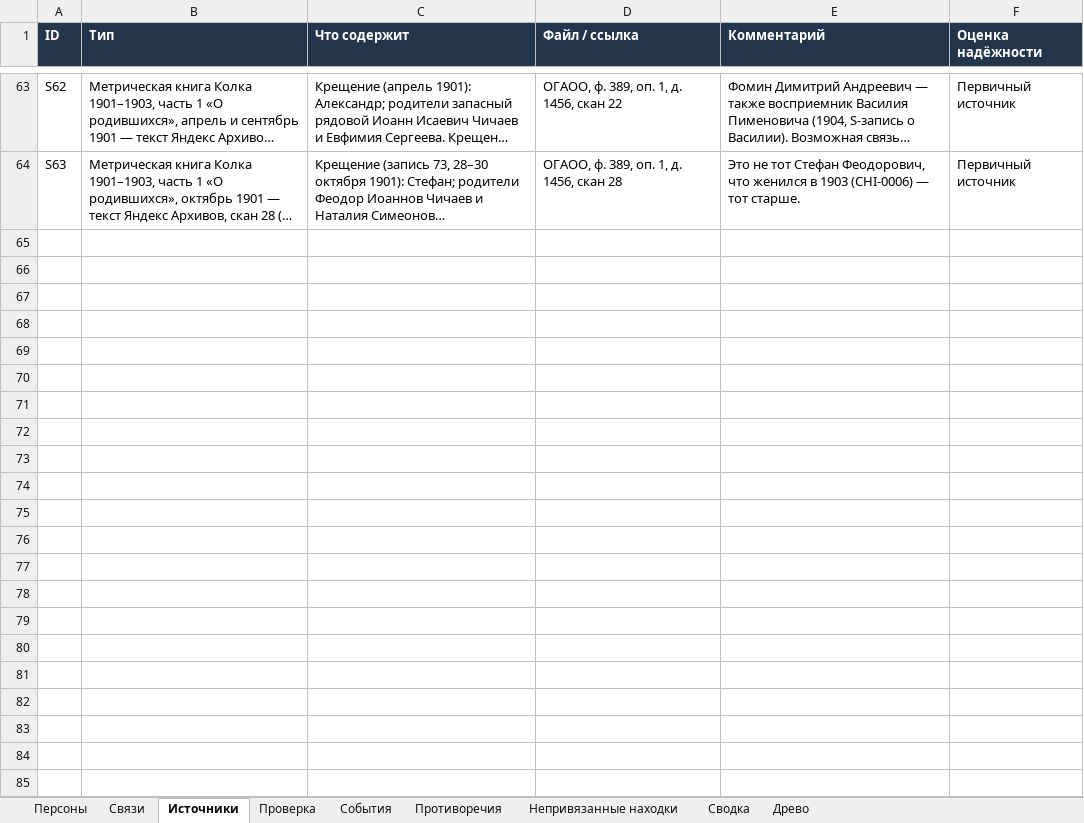
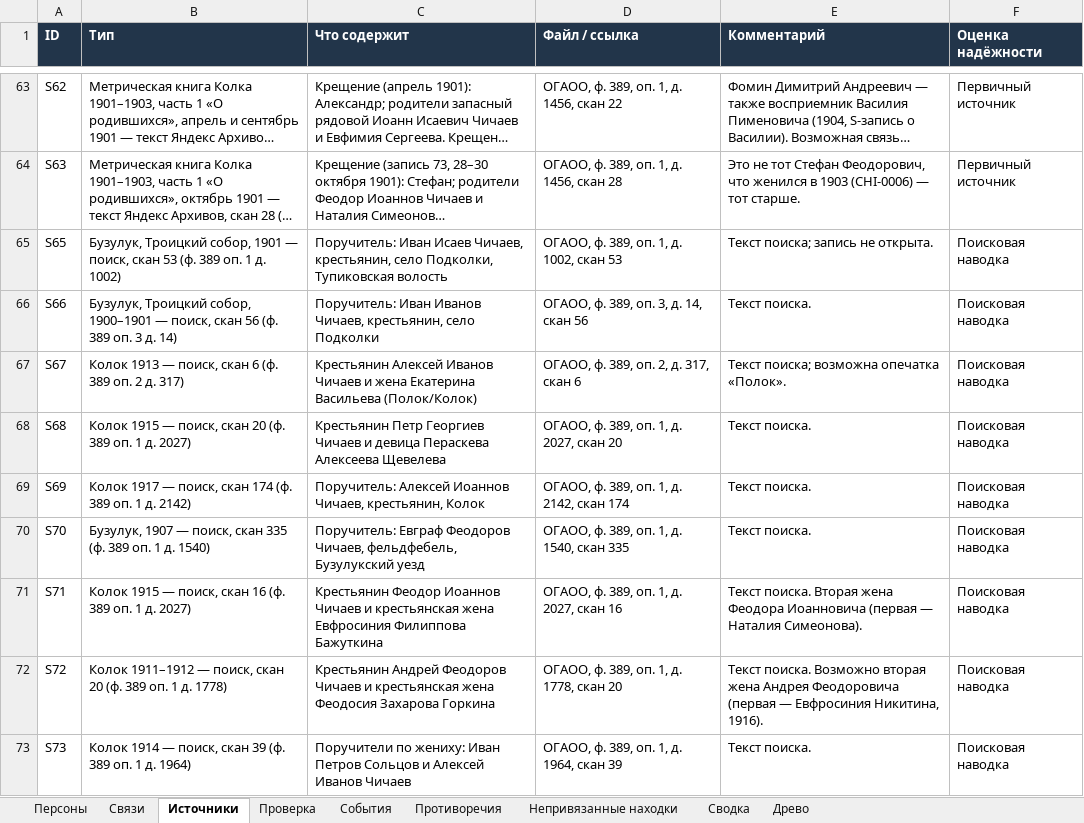
Before and after one commit to kilevoy/rykunov-family-tree, an Excel workbook: data/rykunov-family-tree.xlsx, sheet Источники, drawn as a sheet; only a part is shown, gaps mark what is left out; long unchanged cells end in …; values as stored, in another font and other column widths than the file's, no borders; the diff names each change by its address in the sheet, - before the commit and + after, or states it on an @@ line.

```diff
--- a/data/rykunov-family-tree.xlsx (sheet Источники)
+++ b/data/rykunov-family-tree.xlsx (sheet Источники)
+row 65: S65 | Бузулук, Троицкий собор, 1901 — поиск, скан 53 (ф. 389 оп. 1 д. 1002) | Поручитель: Иван Исаев Чичаев, крестьянин, село Подколки, Тупиковская волость | ОГАОО, ф. 389, оп. 1, д. 1002, скан 53 | Текст поиска; запись не открыта. | Поисковая наводка
+row 66: S66 | Бузулук, Троицкий собор, 1900–1901 — поиск, скан 56 (ф. 389 оп. 3 д. 14) | Поручитель: Иван Иванов Чичаев, крестьянин, село Подколки | ОГАОО, ф. 389, оп. 3, д. 14, скан 56 | Текст поиска. | Поисковая наводка
+row 67: S67 | Колок 1913 — поиск, скан 6 (ф. 389 оп. 2 д. 317) | Крестьянин Алексей Иванов Чичаев и жена Екатерина Васильева (Полок/Колок) | ОГАОО, ф. 389, оп. 2, д. 317, скан 6 | Текст поиска; возможна опечатка «Полок». | Поисковая наводка
+row 68: S68 | Колок 1915 — поиск, скан 20 (ф. 389 оп. 1 д. 2027) | Крестьянин Петр Георгиев Чичаев и девица Пераскева Алексеева Щевелева | ОГАОО, ф. 389, оп. 1, д. 2027, скан 20 | Текст поиска. | Поисковая наводка
+row 69: S69 | Колок 1917 — поиск, скан 174 (ф. 389 оп. 1 д. 2142) | Поручитель: Алексей Иоаннов Чичаев, крестьянин, Колок | ОГАОО, ф. 389, оп. 1, д. 2142, скан 174 | Текст поиска. | Поисковая наводка
+row 70: S70 | Бузулук, 1907 — поиск, скан 335 (ф. 389 оп. 1 д. 1540) | Поручитель: Евграф Феодоров Чичаев, фельдфебель, Бузулукский уезд | ОГАОО, ф. 389, оп. 1, д. 1540, скан 335 | Текст поиска. | Поисковая наводка
+row 71: S71 | Колок 1915 — поиск, скан 16 (ф. 389 оп. 1 д. 2027) | Крестьянин Феодор Иоаннов Чичаев и крестьянская жена Евфросиния Филиппова Бажуткина | ОГАОО, ф. 389, оп. 1, д. 2027, скан 16 | Текст поиска. Вторая жена Феодора Иоанновича (первая — Наталия Симеонова). | Поисковая наводка
+row 72: S72 | Колок 1911–1912 — поиск, скан 20 (ф. 389 оп. 1 д. 1778) | Крестьянин Андрей Феодоров Чичаев и крестьянская жена Феодосия Захарова Горкина | ОГАОО, ф. 389, оп. 1, д. 1778, скан 20 | Текст поиска. Возможно вторая жена Андрея Феодоровича (первая — Евфросиния Никитина, 1916). | Поисковая наводка
+row 73: S73 | Колок 1914 — поиск, скан 39 (ф. 389 оп. 1 д. 1964) | Поручители по жениху: Иван Петров Сольцов и Алексей Иванов Чичаев | ОГАОО, ф. 389, оп. 1, д. 1964, скан 39 | Текст поиска. | Поисковая наводка
```
Also changed, not shown: sheet Персоны, sheet Связи, sheet Непривязанные находки.
